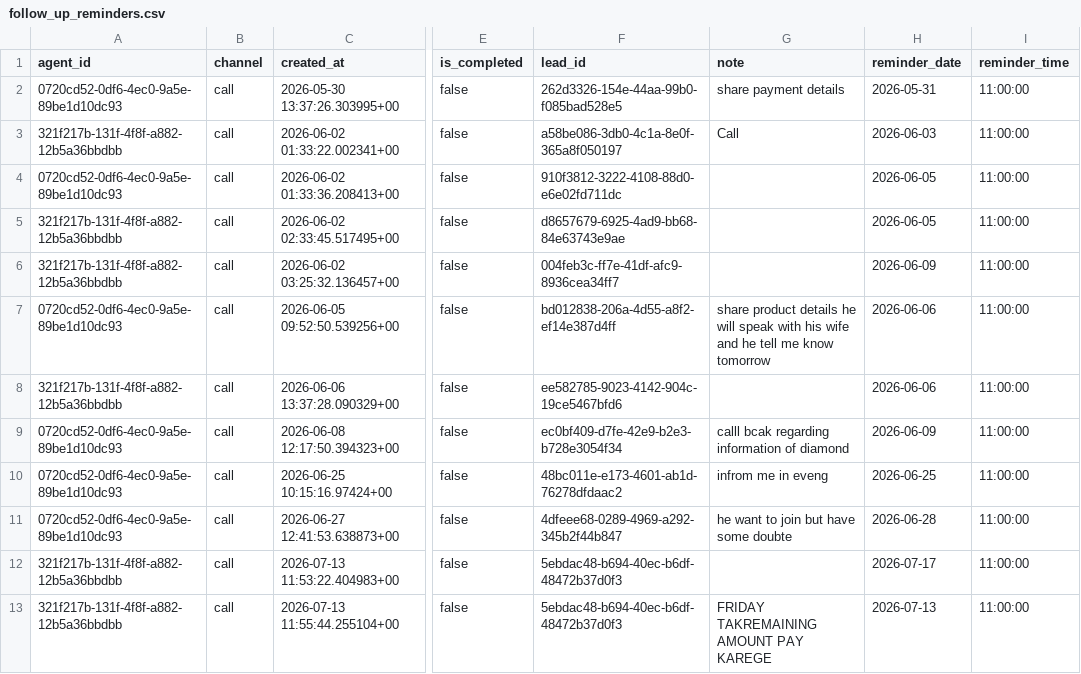
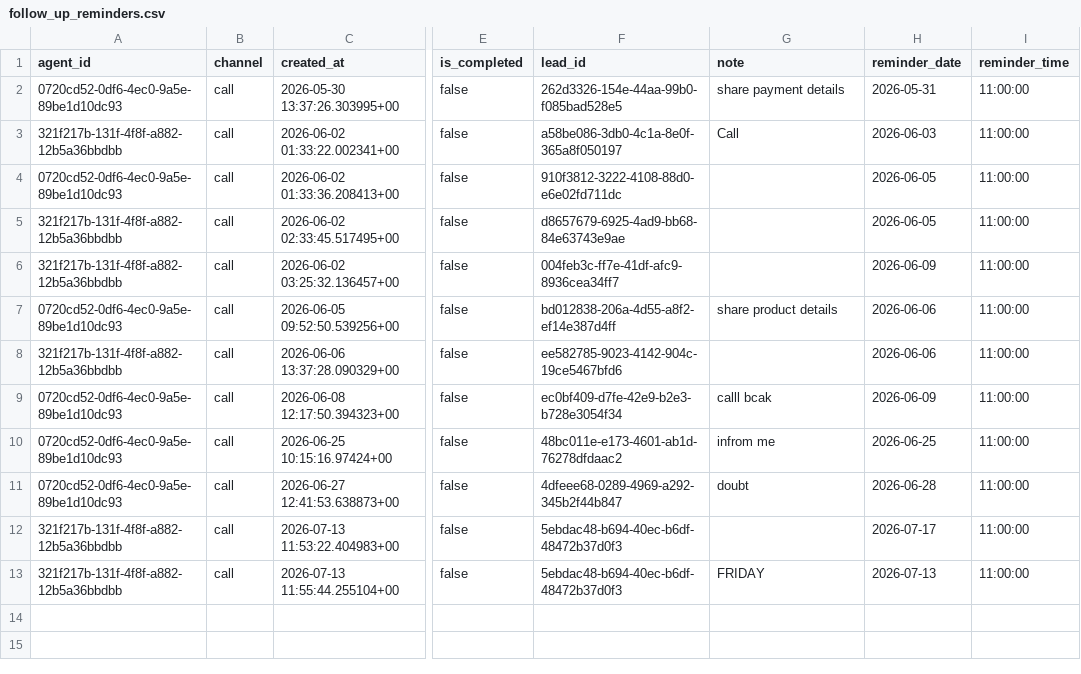
Before and after one commit to solankiharsh0217-design/harsh-ipccontrolcenter, a CSV file: export/csv/follow_up_reminders.csv, drawn as a sheet; only a part is shown, gaps mark what is left out; the diff names each change by its address in the sheet, - before the commit and + after, or states it on an @@ line.

```diff
--- a/export/csv/follow_up_reminders.csv
+++ b/export/csv/follow_up_reminders.csv
-G7 (note): …product details he will speak with his wife and he tell me know tomorrow
+G7 (note): …product details
-G9 (note): calll bcak regarding information of diamond
+G9 (note): calll bcak
-G10 (note): infrom me in eveng
+G10 (note): infrom me
-G11 (note): he want to join but have some doubte
+G11 (note): doubt
-G13 (note): FRIDAY TAKREMAINING AMOUNT PAY KAREGE
+G13 (note): FRIDAY
```
Also changed, not shown: 1 other file.
